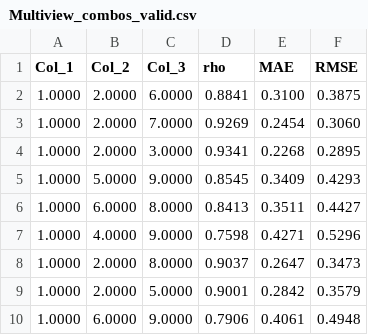
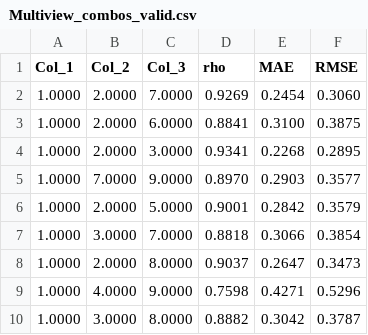
Before and after one commit to SugiharaLab/pyEDM, a CSV file: pyEDM/data/Multiview_combos_valid.csv, drawn as a sheet.

```diff
--- a/pyEDM/data/Multiview_combos_valid.csv
+++ b/pyEDM/data/Multiview_combos_valid.csv
@@ -1,10 +1,10 @@
 Col_1,Col_2,Col_3,rho,MAE,RMSE
+1.0000,2.0000,7.0000,0.9269,0.2454,0.3060
 1.0000,2.0000,6.0000,0.8841,0.3100,0.3875
-1.0000,2.0000,7.0000,0.9269,0.2454,0.3060
 1.0000,2.0000,3.0000,0.9341,0.2268,0.2895
-1.0000,5.0000,9.0000,0.8545,0.3409,0.4293
-1.0000,6.0000,8.0000,0.8413,0.3511,0.4427
+1.0000,7.0000,9.0000,0.8970,0.2903,0.3577
+1.0000,2.0000,5.0000,0.9001,0.2842,0.3579
+1.0000,3.0000,7.0000,0.8818,0.3066,0.3854
+1.0000,2.0000,8.0000,0.9037,0.2647,0.3473
 1.0000,4.0000,9.0000,0.7598,0.4271,0.5296
-1.0000,2.0000,8.0000,0.9037,0.2647,0.3473
-1.0000,2.0000,5.0000,0.9001,0.2842,0.3579
-1.0000,6.0000,9.0000,0.7906,0.4061,0.4948
+1.0000,3.0000,8.0000,0.8882,0.3042,0.3787
```
Also changed, not shown: pyEDM/data/Multiview_pred_valid.csv, 36 other files.
